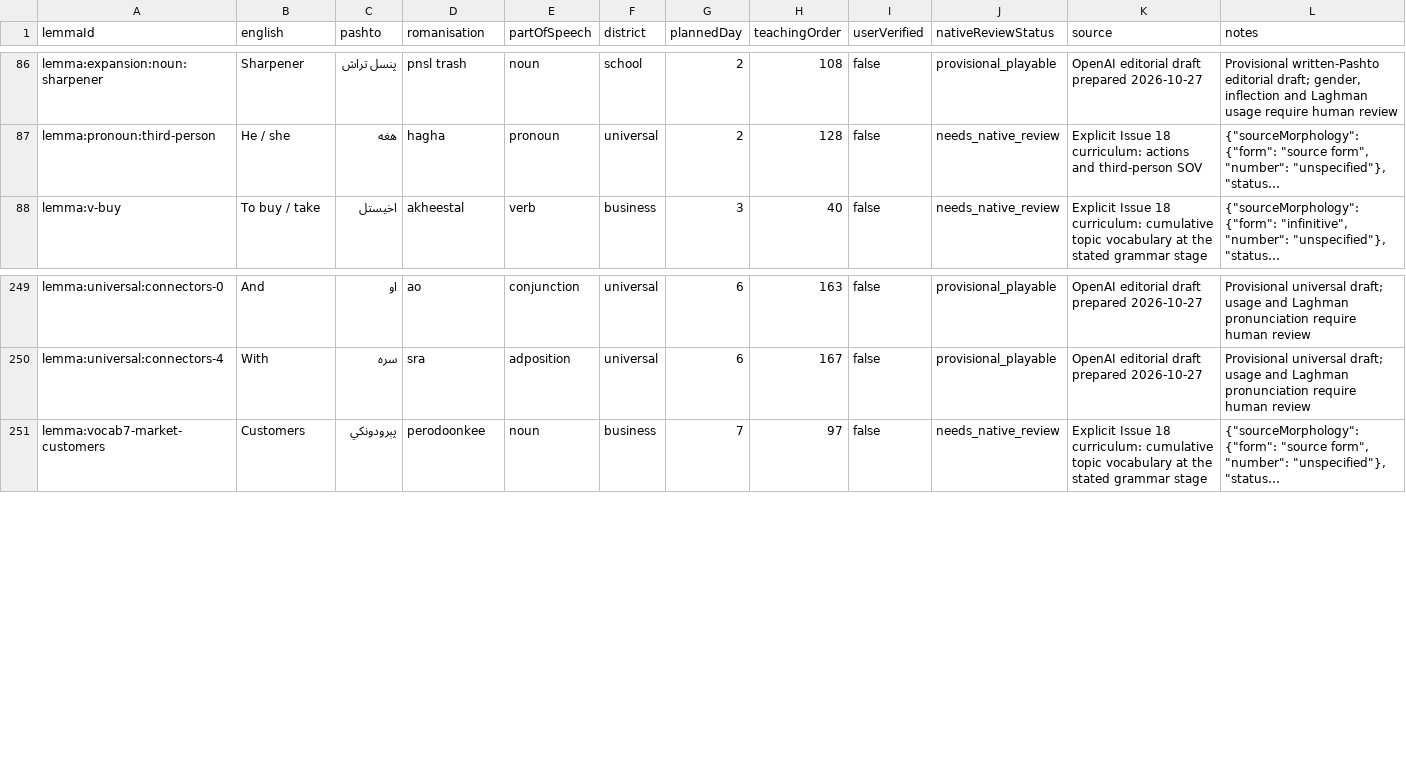
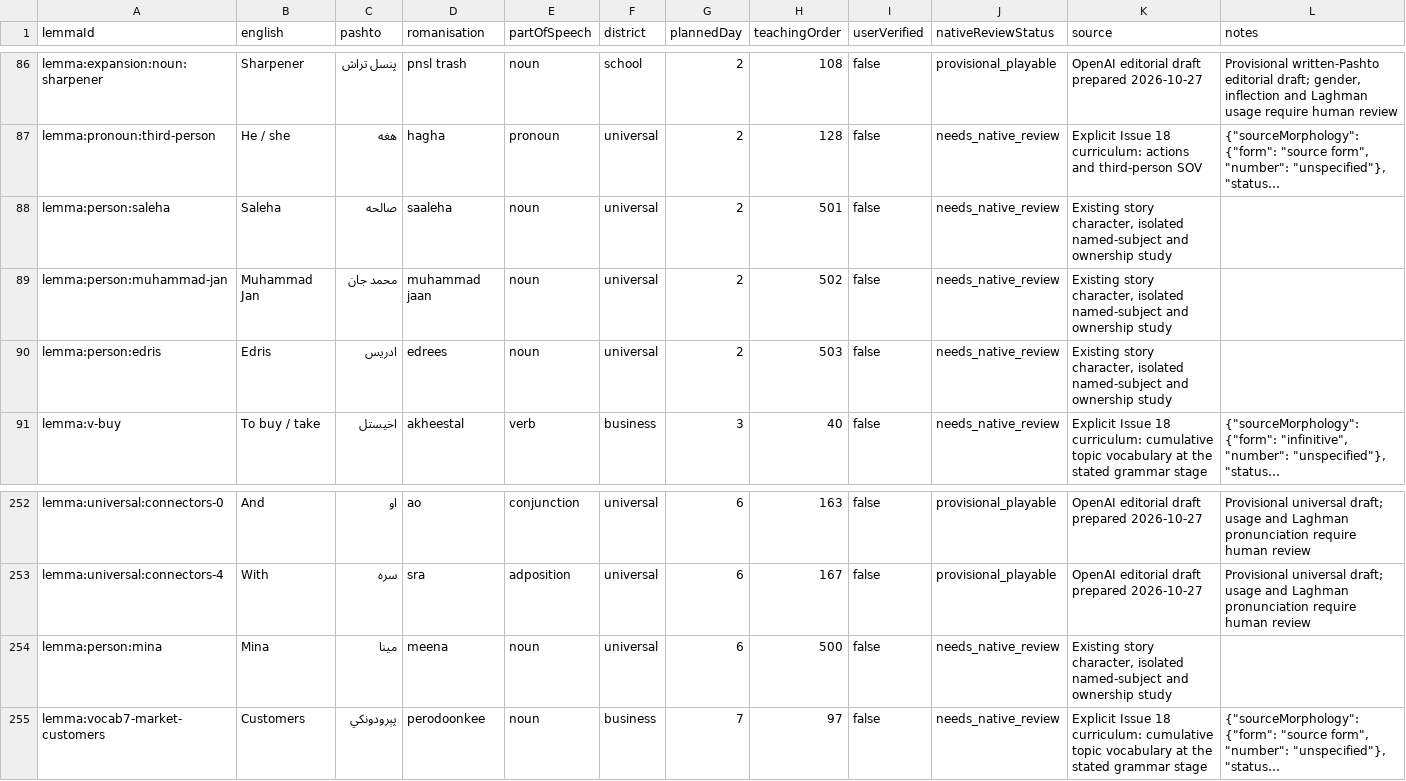
Before and after one commit to Anton0095/pashto-quest, a CSV file: content/VOCABULARY_REVIEW.csv, drawn as a sheet; only a part is shown, gaps mark what is left out; long unchanged cells end in …; the diff names each change by its address in the sheet, - before the commit and + after, or states it on an @@ line.

Commit message:
Implement productive evidence-constrained Pashto sentence generation

```diff
--- a/content/VOCABULARY_REVIEW.csv
+++ b/content/VOCABULARY_REVIEW.csv
+row 88: lemma:person:saleha | Saleha | صالحه | saaleha | noun | universal | 2 | 501 | false | needs_native_review | Existing story character, isolated named-subject and ownership study
+row 89: lemma:person:muhammad-jan | Muhammad Jan | محمد جان | muhammad jaan | noun | universal | 2 | 502 | false | needs_native_review | Existing story character, isolated named-subject and ownership study
+row 90: lemma:person:edris | Edris | ادریس | edrees | noun | universal | 2 | 503 | false | needs_native_review | Existing story character, isolated named-subject and ownership study
+row 254: lemma:person:mina | Mina | مینا | meena | noun | universal | 6 | 500 | false | needs_native_review | Existing story character, isolated named-subject and ownership study
```
Also changed, not shown: 31 other files.
